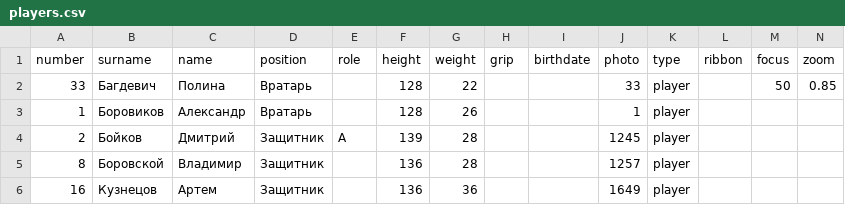
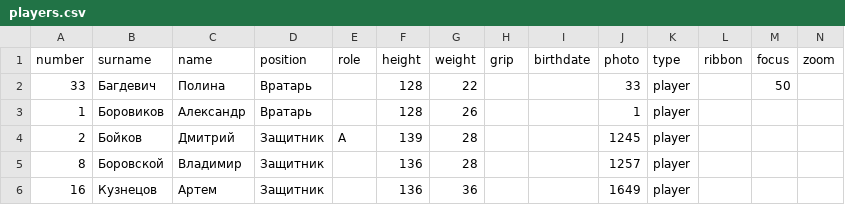
Before and after one commit to andrewmercooloff/hockeystars-app-clean, a CSV file: print/album/teams/dobrynya/players.csv, drawn as a sheet; only a part is shown.

```diff
--- a/print/album/teams/dobrynya/players.csv
+++ b/print/album/teams/dobrynya/players.csv
@@ -1,3 +1,3 @@
 number;surname;name;position;role;height;weight;grip;birthdate;photo;type;ribbon;focus;zoom
-33;Багдевич;Полина;Вратарь;;128;22;;;33;player;;50;0.85
+33;Багдевич;Полина;Вратарь;;128;22;;;33;player;;50;
 1;Боровиков;Александр;Вратарь;;128;26;;;1;player;
```
Also changed, not shown: 8 other files.
